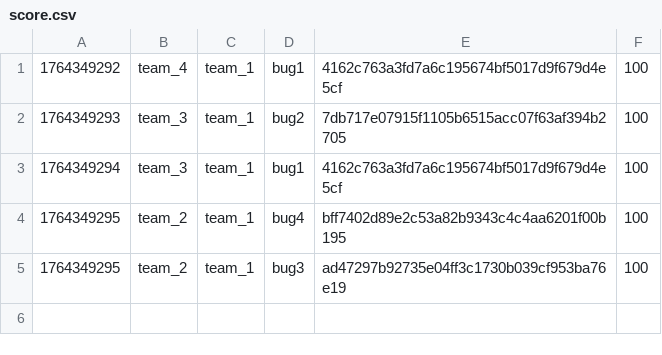
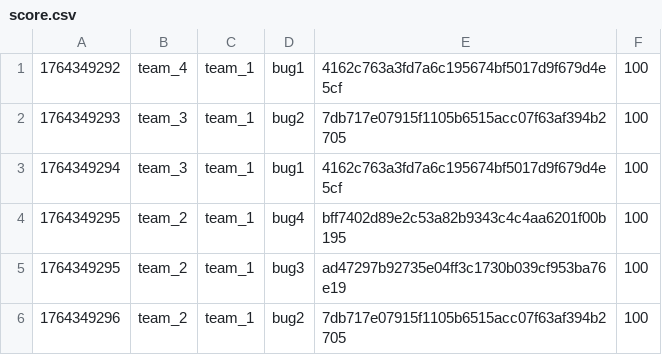
Before and after one commit to hspace-io/2025w-gitctf-score, a CSV file: score.csv, drawn as a sheet.

Commit message:
[Score] team_2 +100
team_2 attacked `bug2` 7db717e07915f1105b6515acc07f63af394b2705 of team_1

```diff
--- a/score.csv
+++ b/score.csv
@@ -5 +5,2 @@
 1764349295,team_2,team_1,bug3,ad47297b92735e04ff3c1730b039cf953ba76e19,100
+1764349296,team_2,team_1,bug2,7db717e07915f1105b6515acc07f63af394b2705,100
```
